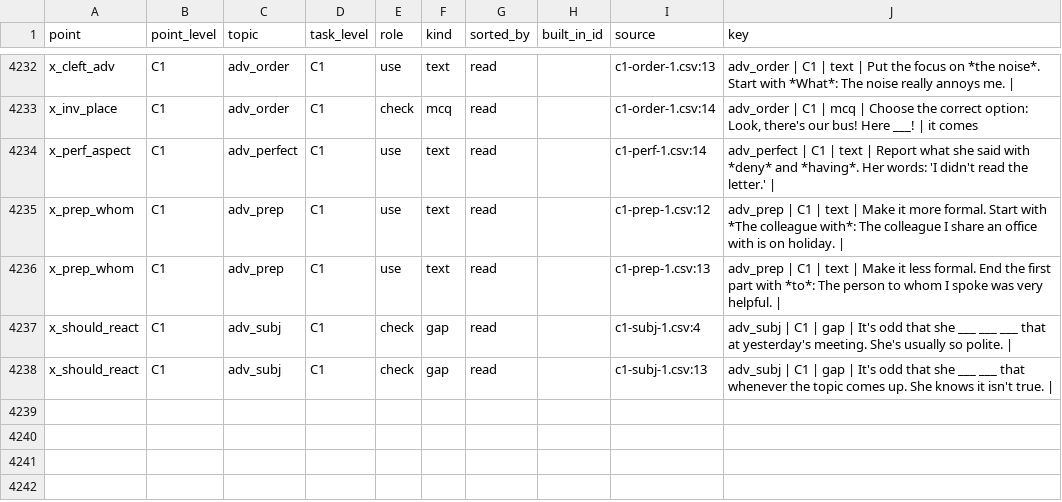
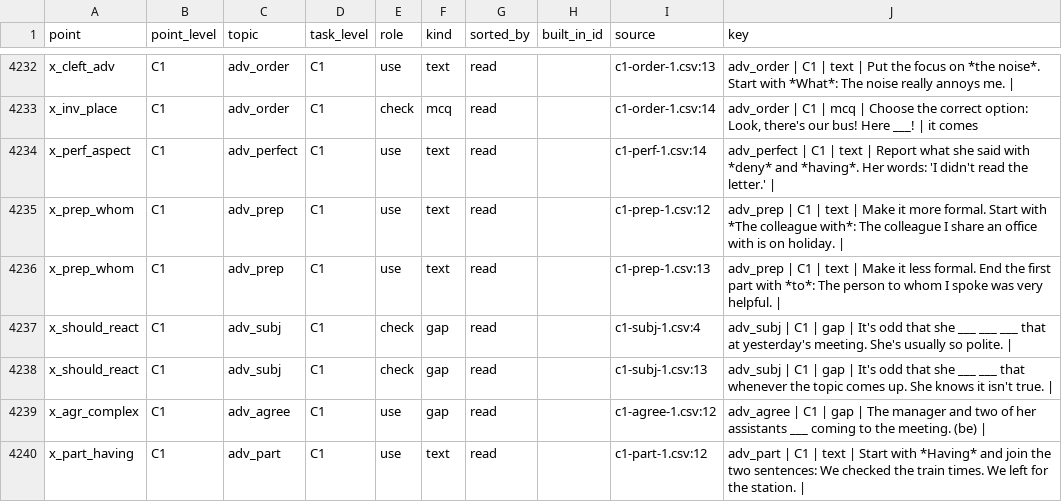
Before and after one commit to inga-cmyk/englishfever, a CSV file: docs/GRAMMAR-MAP-TASKS.csv, drawn as a sheet; only a part is shown, gaps mark what is left out; the diff covers the shown part only.

```diff
--- a/docs/GRAMMAR-MAP-TASKS.csv
+++ b/docs/GRAMMAR-MAP-TASKS.csv
@@ -4281 +4281,3 @@ x_should_react,C1,adv_subj,C1,check,gap,read,,c1-subj-1.csv:4,adv_subj | C1 | ga
 x_should_react,C1,adv_subj,C1,check,gap,read,,c1-subj-1.csv:13,adv_subj | C1 | gap | It's odd that she ___ ___ that whenever the topic comes up. She knows it isn't true. |
+x_agr_complex,C1,adv_agree,C1,use,gap,read,,c1-agree-1.csv:12,adv_agree | C1 | gap | The manager and two of her assistants ___ coming to the meeting. (be) |
+x_part_having,C1,adv_part,C1,use,text,read,,c1-part-1.csv:12,adv_part | C1 | text | Start with *Having* and join the two sentences: We checked the train times. We left for the station. |
```
Also changed, not shown: 2 added rows and 6 edited cells elsewhere in this file, docs/task-drafts/c1-agree-1.csv, docs/task-drafts/c1-order-1.csv, 16 other files.
